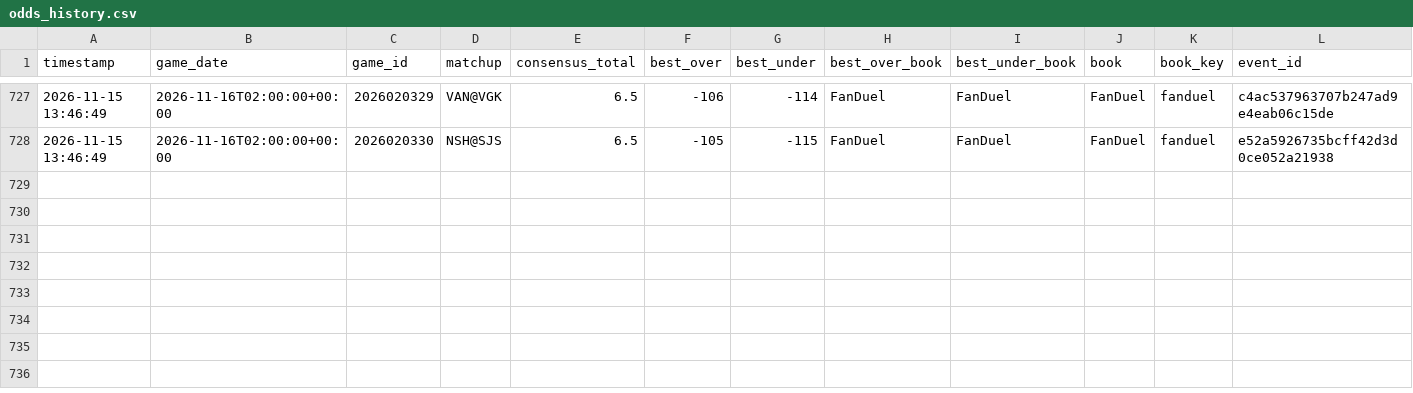
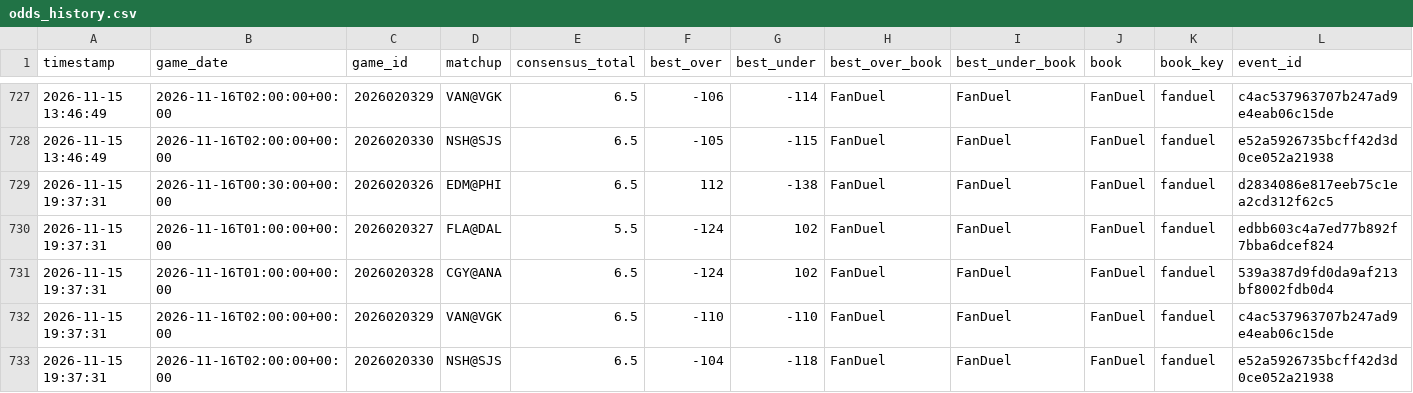
Before and after one commit to kirbypuckett031460-web/nhl, a CSV file: odds_history.csv, drawn as a sheet; only a part is shown, gaps mark what is left out; rows hold the shown columns only; the diff names each change by its address in the sheet, - before the commit and + after, or states it on an @@ line.

```diff
--- a/odds_history.csv
+++ b/odds_history.csv
+row 729: 2026-11-15 19:37:31 | 2026-11-16T00:30:00+00:00 | 2026020326 | EDM@PHI | 6.5 | 112 | -138 | FanDuel | FanDuel | FanDuel | fanduel | d2834086e817eeb75c1ea2cd312f62c5
+row 730: 2026-11-15 19:37:31 | 2026-11-16T01:00:00+00:00 | 2026020327 | FLA@DAL | 5.5 | -124 | 102 | FanDuel | FanDuel | FanDuel | fanduel | edbb603c4a7ed77b892f7bba6dcef824
+row 731: 2026-11-15 19:37:31 | 2026-11-16T01:00:00+00:00 | 2026020328 | CGY@ANA | 6.5 | -124 | 102 | FanDuel | FanDuel | FanDuel | fanduel | 539a387d9fd0da9af213bf8002fdb0d4
+row 732: 2026-11-15 19:37:31 | 2026-11-16T02:00:00+00:00 | 2026020329 | VAN@VGK | 6.5 | -110 | -110 | FanDuel | FanDuel | FanDuel | fanduel | c4ac537963707b247ad9e4eab06c15de
+row 733: 2026-11-15 19:37:31 | 2026-11-16T02:00:00+00:00 | 2026020330 | NSH@SJS | 6.5 | -104 | -118 | FanDuel | FanDuel | FanDuel | fanduel | e52a5926735bcff42d3d0ce052a21938
```
Also changed, not shown: bets_log.csv, 2 other files.
